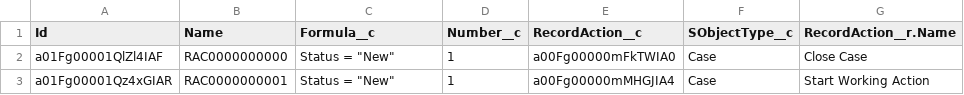
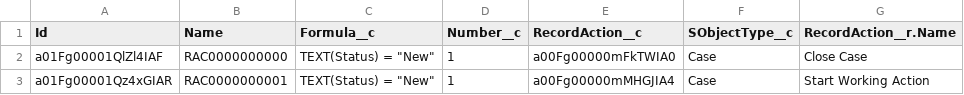
Before and after one commit to wimvelzeboer/sflib, a CSV file: data/database/sflib_RecordActionCondition__c.csv, drawn as a sheet.

Commit message:
Add Implementation for sflib_RecordActions

```diff
--- a/data/database/sflib_RecordActionCondition__c.csv
+++ b/data/database/sflib_RecordActionCondition__c.csv
@@ -1,3 +1,3 @@
 "Id","Name","Formula__c","Number__c","RecordAction__c","SObjectType__c","RecordAction__r.Name"
-"a01Fg00001QlZl4IAF","RAC0000000000","Status = ""New""","1","a00Fg00000mFkTWIA0","Case","Close Case"
-"a01Fg00001Qz4xGIAR","RAC0000000001","Status = ""New""","1","a00Fg00000mMHGJIA4","Case","Start Working Action"
+"a01Fg00001QlZl4IAF","RAC0000000000","TEXT(Status) = ""New""","1","a00Fg00000mFkTWIA0","Case","Close Case"
+"a01Fg00001Qz4xGIAR","RAC0000000001","TEXT(Status) = ""New""","1","a00Fg00000mMHGJIA4","Case","Start Working Action"
```
Also changed, not shown: 12 other files.
